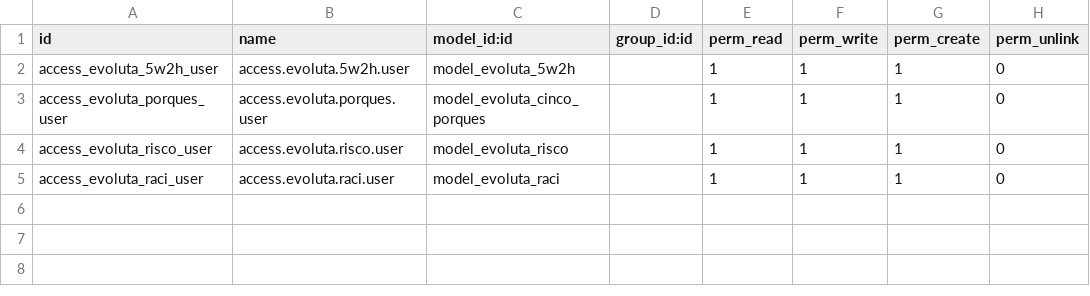
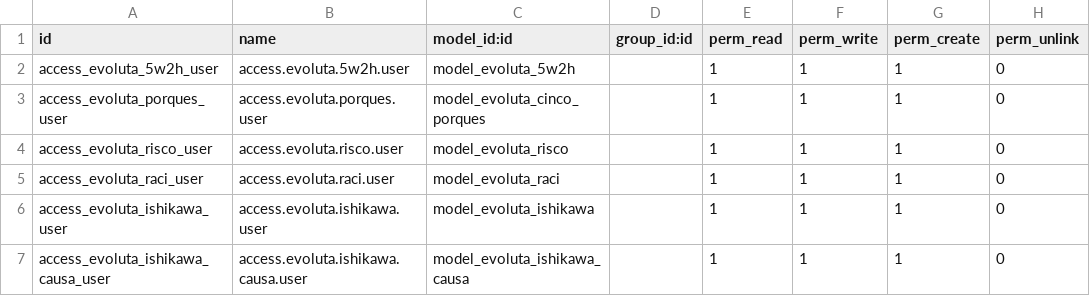
Before and after one commit to luizgmo/odoo-evoluta, a CSV file: addons/evoluta/evoluta_management/security/ir.model.access.csv, drawn as a sheet; the diff names each change by its address in the sheet, - before the commit and + after, or states it on an @@ line.

Commit message:
feat(management): Ishikawa 6 categorias + causa raiz + acao F8

```diff
--- a/addons/evoluta/evoluta_management/security/ir.model.access.csv
+++ b/addons/evoluta/evoluta_management/security/ir.model.access.csv
+row 6: access_evoluta_ishikawa_user | access.evoluta.ishikawa.user | model_evoluta_ishikawa |  | 1 | 1 | 1 | 0
+row 7: access_evoluta_ishikawa_causa_user | access.evoluta.ishikawa.causa.user | model_evoluta_ishikawa_causa |  | 1 | 1 | 1 | 0
```
Also changed, not shown: 5 other files.
